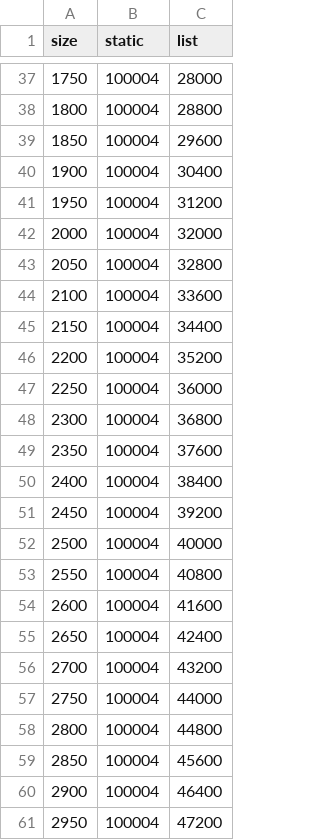
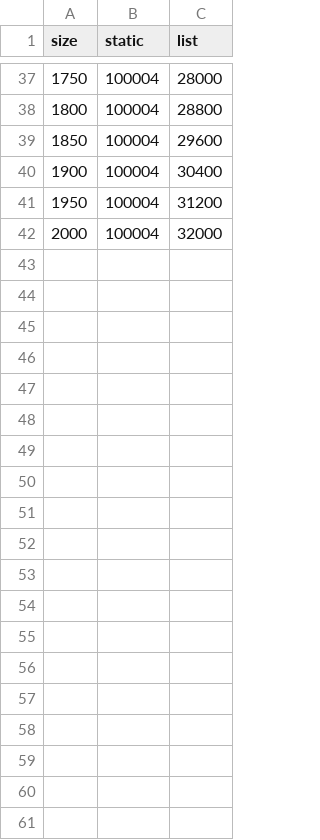
Before and after one commit to jur4ikoff/AlgoritmsAndDataStructs, a CSV file: lab_04_06_stack/data/memory.csv, drawn as a sheet; only a part is shown, gaps mark what is left out; the diff covers the shown part only.

```diff
--- a/lab_04_06_stack/data/memory.csv
+++ b/lab_04_06_stack/data/memory.csv
@@ -42,20 +42 @@ size;static;list
 2000;100004;32000
-2050;100004;32800
-2100;100004;33600
-2150;100004;34400
-2200;100004;35200
-2250;100004;36000
-2300;100004;36800
-2350;100004;37600
-2400;100004;38400
-2450;100004;39200
-2500;100004;40000
-2550;100004;40800
-2600;100004;41600
-2650;100004;42400
-2700;100004;43200
-2750;100004;44000
-2800;100004;44800
-2850;100004;45600
-2900;100004;46400
-2950;100004;47200
```
Also changed, not shown: 41 removed rows elsewhere in this file, lab_04_06_stack/data/speed.csv, 2 other files.
